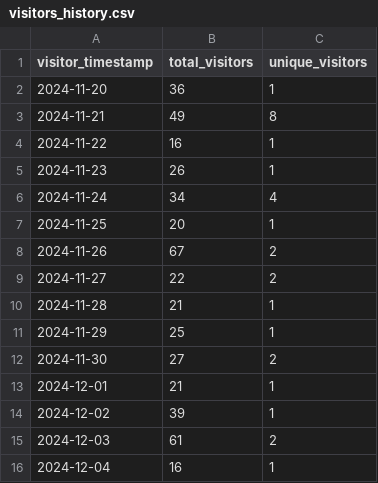
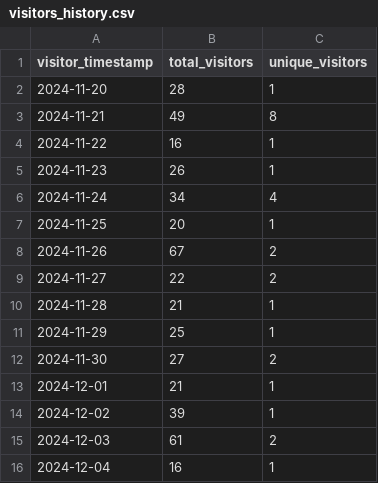
Before and after one commit to ionutms/clones_monitor, a CSV file: visitors_history.csv, drawn as a sheet.

Commit message:
Update clone and visitor statistics for 2024-12-04 09:01:13

```diff
--- a/visitors_history.csv
+++ b/visitors_history.csv
@@ -1,3 +1,3 @@
 visitor_timestamp,total_visitors,unique_visitors
-"2024-11-20",36,1
+"2024-11-20",28,1
 "2024-11-21",49,8
```
